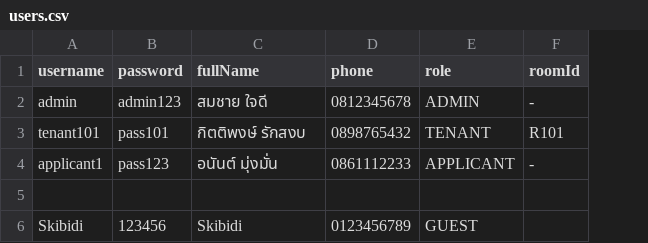
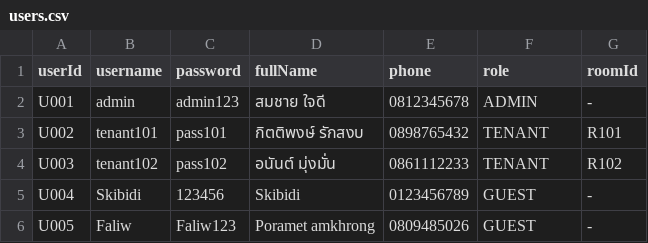
Before and after one commit to poramet-project/dormitory-management-system, a CSV file: src/data/users.csv, drawn as a sheet; removed rows and columns are numbered as before the commit, all else as after; the diff names each change by its address in the sheet, - before the commit and + after, or states it on an @@ line.

```diff
--- a/src/data/users.csv
+++ b/src/data/users.csv
+column A (userId), rows 2-5: U001 | U002 | U003 | U004
-row 4: applicant1 | pass123 | อนันต์ มุ่งมั่น | 0861112233 | APPLICANT | -
-row 4: (empty)
+row 4: U003 | tenant102 | pass102 | อนันต์ มุ่งมั่น | 0861112233 | TENANT | R102
-G5 (roomId): (empty)
+G5 (roomId): -
+row 6: U005 | Faliw | Faliw123 | Poramet amkhrong | 0809485026 | GUEST | -
```
Also changed, not shown: 13 other files.
